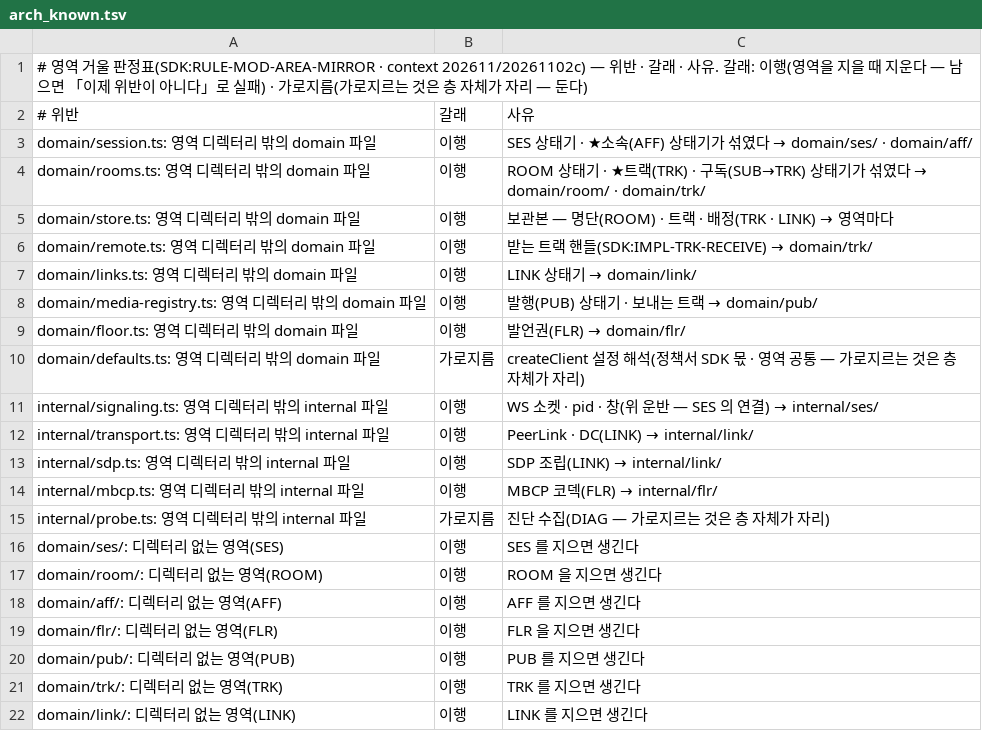
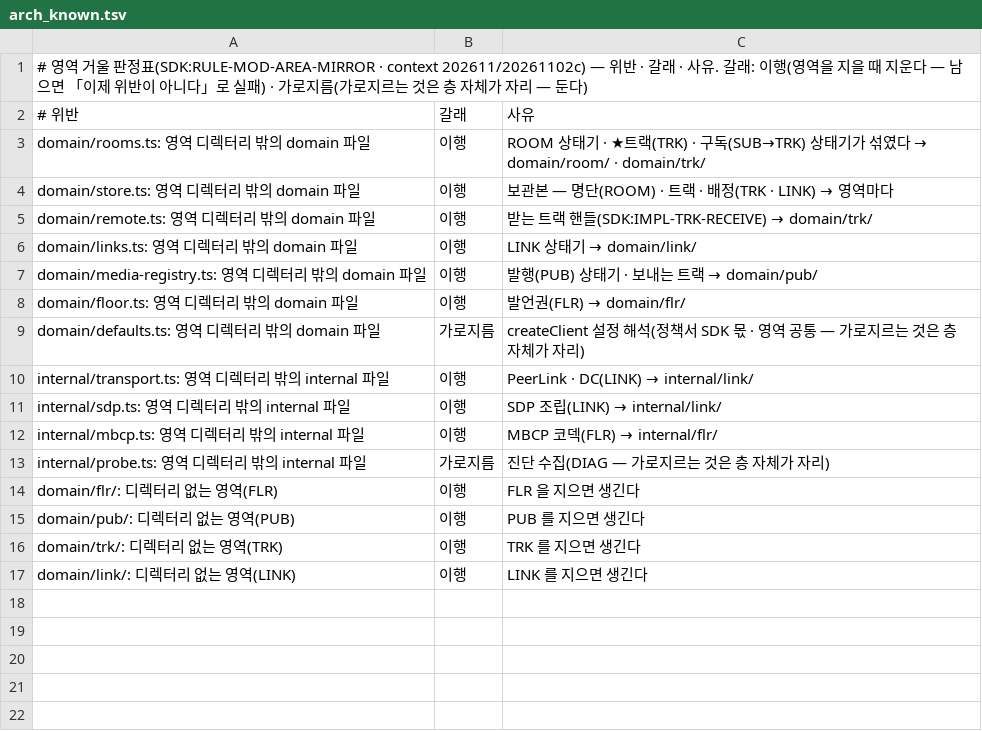
Before and after one commit to kodeholic9/oxlens-sdk-web, a TSV file: tools/arch_known.tsv, drawn as a sheet; the diff names each change by its address in the sheet, - before the commit and + after, or states it on an @@ line.

```diff
--- a/tools/arch_known.tsv
+++ b/tools/arch_known.tsv
-row 3: domain/session.ts: 영역 디렉터리 밖의 domain 파일 | 이행 | SES 상태기 · ★소속(AFF) 상태기가 섞였다 → domain/ses/ · domain/aff/
-row 11: internal/signaling.ts: 영역 디렉터리 밖의 internal 파일 | 이행 | WS 소켓 · pid · 창(위 운반 — SES 의 연결) → internal/ses/
-row 16: domain/ses/: 디렉터리 없는 영역(SES) | 이행 | SES 를 지으면 생긴다
-row 17: domain/room/: 디렉터리 없는 영역(ROOM) | 이행 | ROOM 을 지으면 생긴다
-row 18: domain/aff/: 디렉터리 없는 영역(AFF) | 이행 | AFF 를 지으면 생긴다
```
Also changed, not shown: 20 other files.
